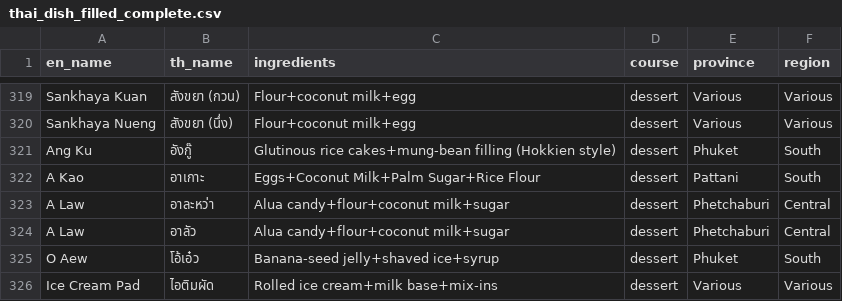
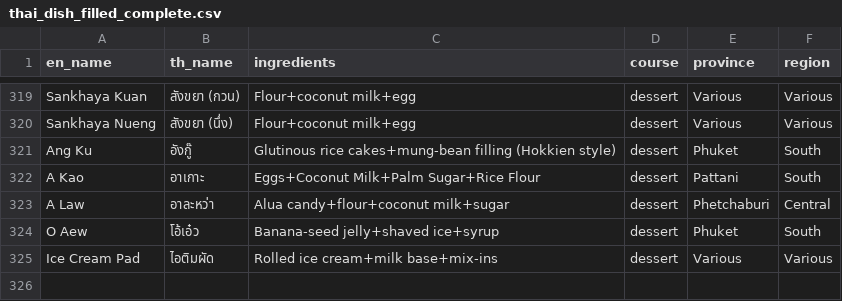
Before and after one commit to Kinosaur/thai_food, a CSV file: dataPreprocessing/thai_dish_filled_complete.csv, drawn as a sheet; only a part is shown, gaps mark what is left out; the diff names each change by its address in the sheet, - before the commit and + after, or states it on an @@ line.

Commit message:
drop one row

```diff
--- a/dataPreprocessing/thai_dish_filled_complete.csv
+++ b/dataPreprocessing/thai_dish_filled_complete.csv
-row 324: A Law | อาลัว | Alua candy+flour+coconut milk+sugar | dessert | Phetchaburi | Central
```
